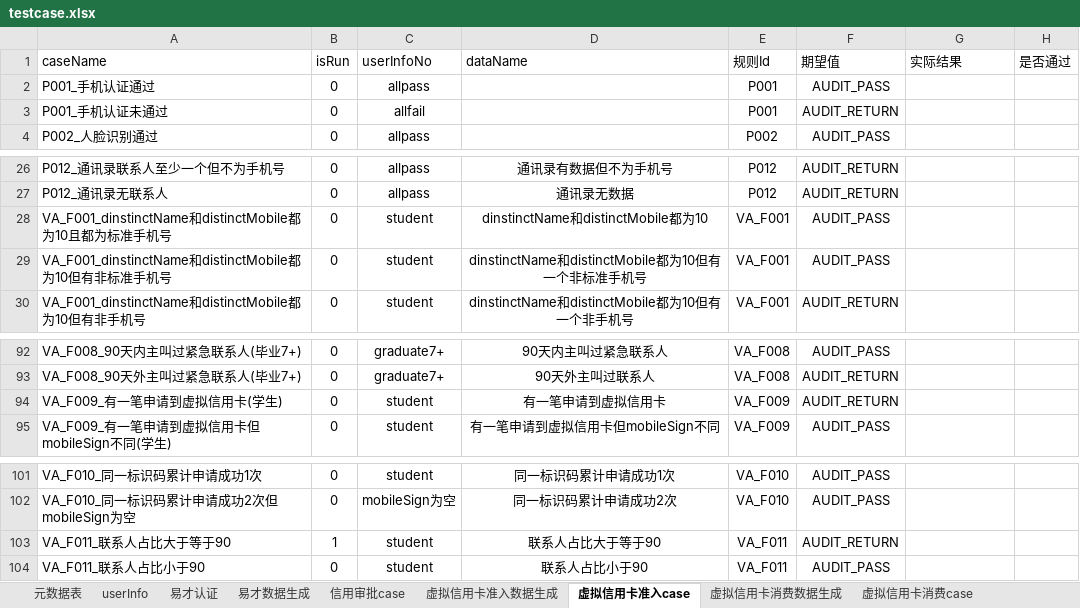
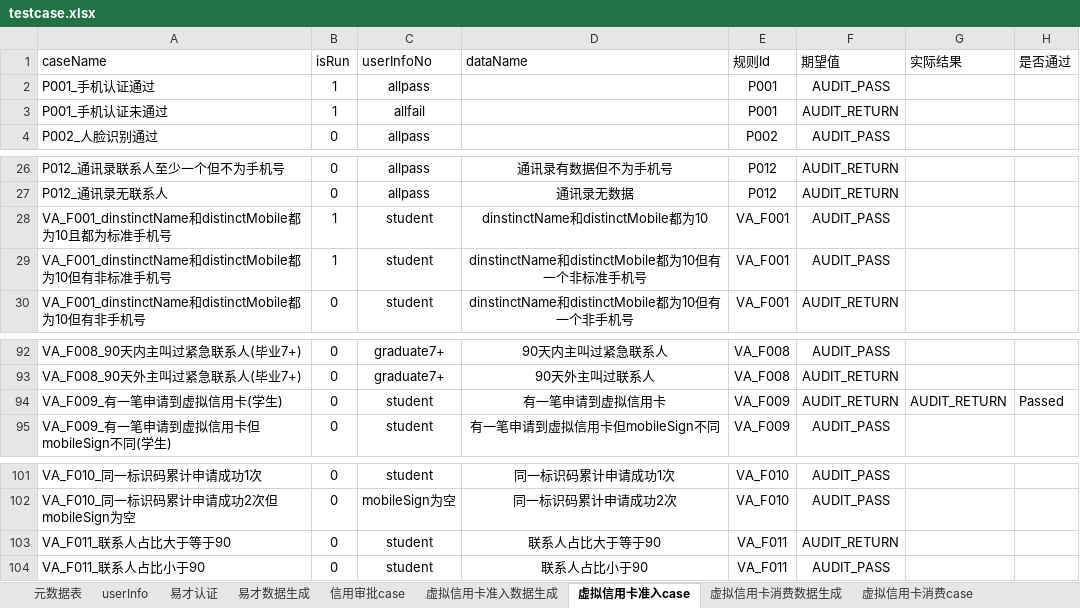
Before and after one commit to JRICHub/ApiTest, an Excel workbook: testcase.xlsx, sheet 虚拟信用卡准入case, drawn as a sheet; only a part is shown, gaps mark what is left out; values as stored, in another font and other column widths than the file's, no borders; the diff names each change by its address in the sheet, - before the commit and + after, or states it on an @@ line.

```diff
--- a/testcase.xlsx (sheet 虚拟信用卡准入case)
+++ b/testcase.xlsx (sheet 虚拟信用卡准入case)
-B2:B3 (isRun): 0
+B2:B3 (isRun): 1
-B28:B29 (isRun): 0
+B28:B29 (isRun): 1
-G94 (实际结果): (empty)
+G94 (实际结果): AUDIT_RETURN
-H94 (是否通过): (empty)
+H94 (是否通过): Passed
-B103 (isRun): 1
+B103 (isRun): 0
```
Also changed, not shown: sheet userInfo, sheet 元数据表, sheet config, sheet 虚拟信用卡消费case, NDK.xlsx, 24 other files.
